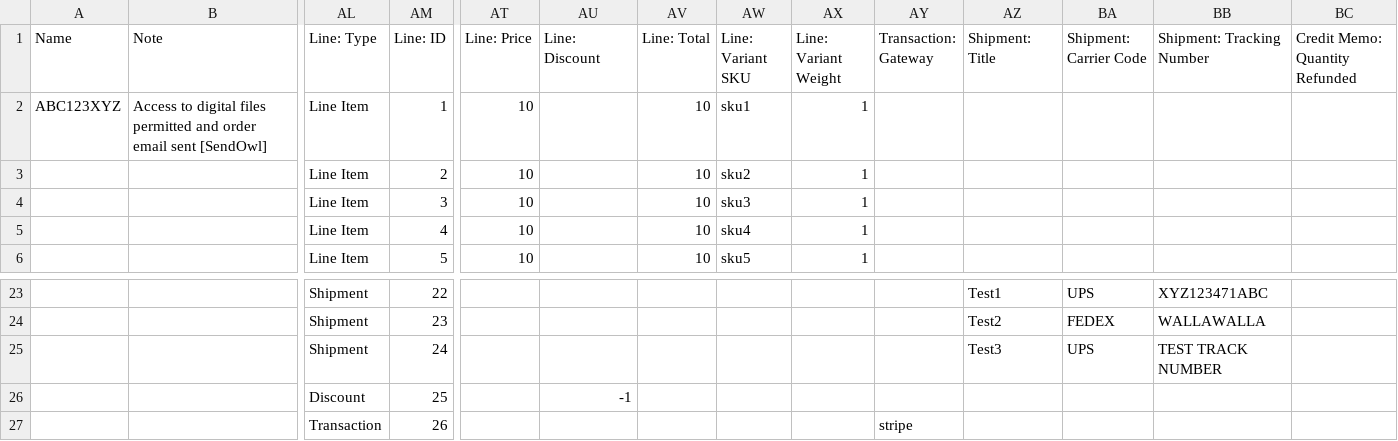
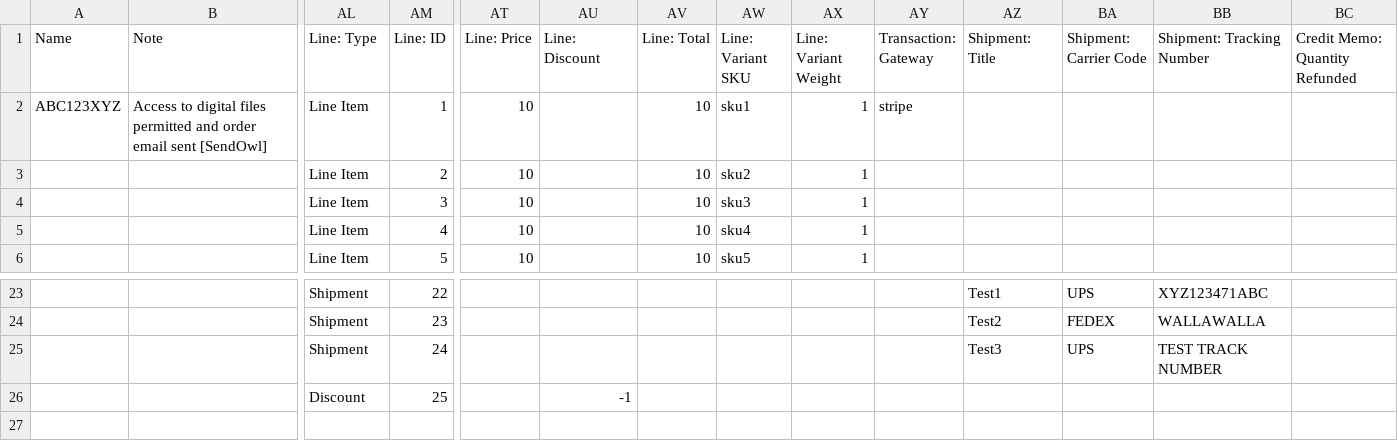
Before and after one commit to kgasiorowski/m2-order-import, a CSV file: data/sample_order_data.csv, drawn as a sheet; only a part is shown, gaps mark what is left out; rows hold the shown columns only; the diff names each change by its address in the sheet, - before the commit and + after, or states it on an @@ line.

Commit message:
Merge transaction line types into top row

```diff
--- a/data/sample_order_data.csv
+++ b/data/sample_order_data.csv
-AY2 (Transaction: Gateway): (empty)
+AY2 (Transaction: Gateway): stripe
-row 27:  |  | Transaction | 26 |  |  |  |  |  | stripe
```
Also changed, not shown: 1 other file.
